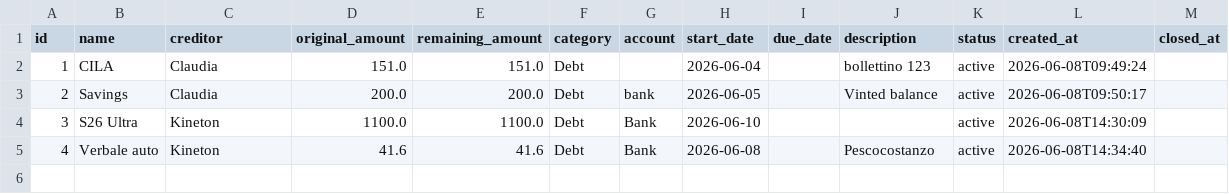
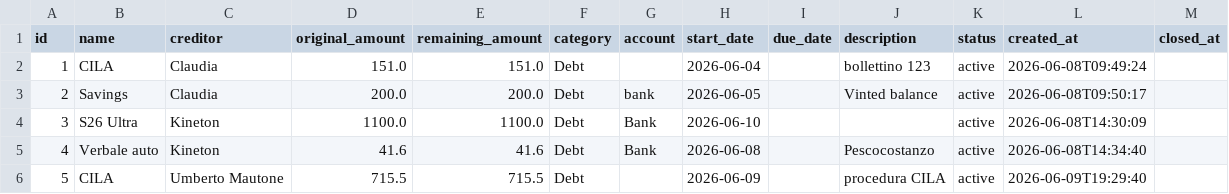
Before and after one commit to FiengoKineton/manager-money, a CSV file: data/debts.csv, drawn as a sheet; the diff names each change by its address in the sheet, - before the commit and + after, or states it on an @@ line.

```diff
--- a/data/debts.csv
+++ b/data/debts.csv
+row 6: 5 | CILA | Umberto Mautone | 715.5 | 715.5 | Debt |  | 2026-06-09 |  | procedura CILA | active | 2026-06-09T19:29:40
```
Also changed, not shown: 3 other files.
